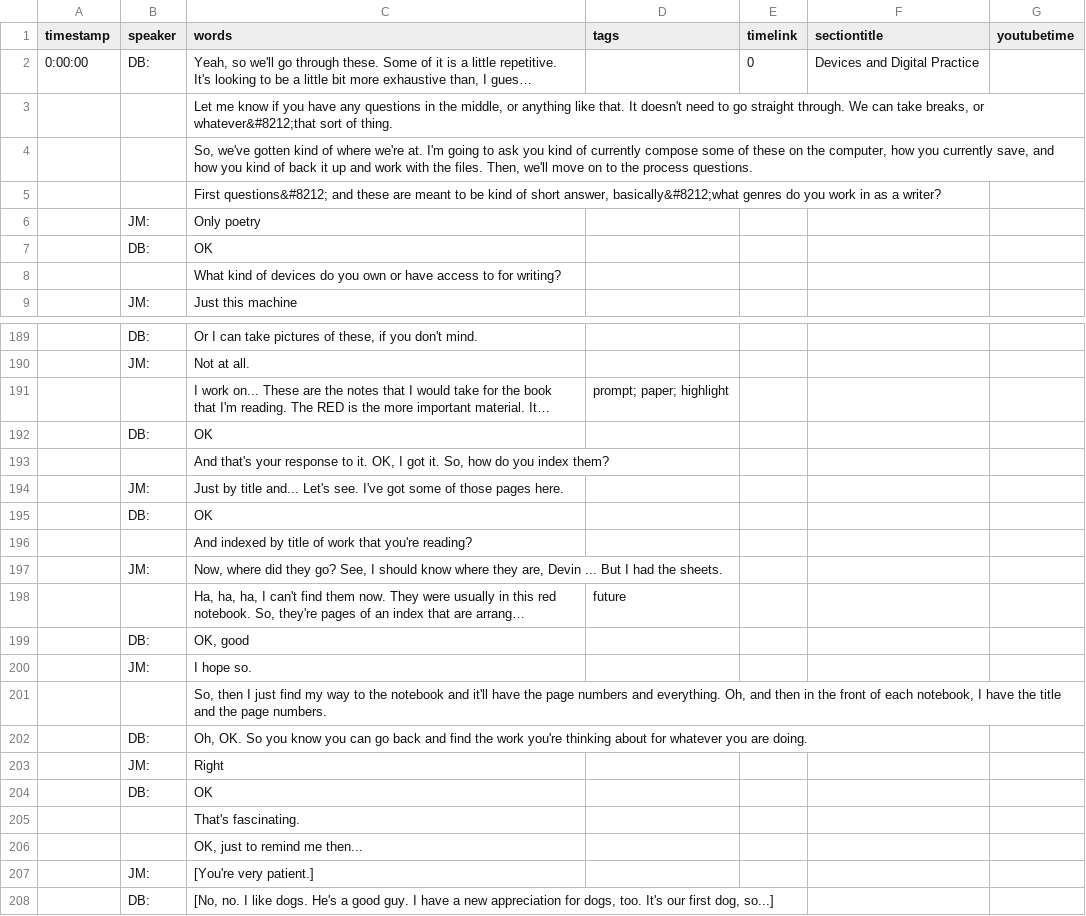
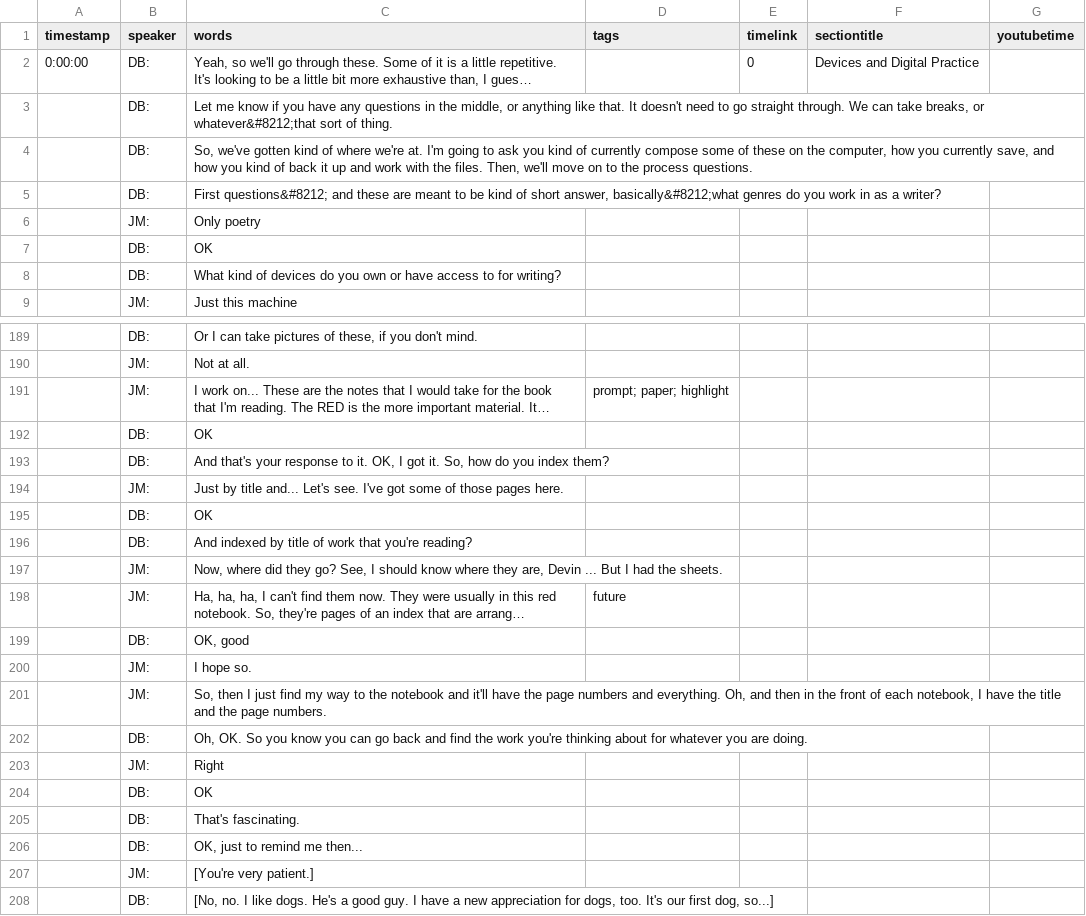
Before and after one commit to uidaholib/oral-history-as-data, a CSV file: _data/transcripts/mcmichael.csv, drawn as a sheet; only a part is shown, gaps mark what is left out; long unchanged cells end in …; the diff covers the shown part only; the diff names each change by its address in the sheet, - before the commit and + after, or states it on an @@ line.

```diff
--- a/_data/transcripts/mcmichael.csv
+++ b/_data/transcripts/mcmichael.csv
-B3:B5 (speaker): (empty)
+B3:B5 (speaker): DB:
-B8 (speaker): (empty)
+B8 (speaker): DB:
-B191 (speaker): (empty)
+B191 (speaker): JM:
-B193 (speaker): (empty)
+B193 (speaker): DB:
-B196 (speaker): (empty)
+B196 (speaker): DB:
-B198 (speaker): (empty)
+B198 (speaker): JM:
-B201 (speaker): (empty)
+B201 (speaker): JM:
-B205:B206 (speaker): (empty)
+B205:B206 (speaker): DB:
```
Also changed, not shown: 56 edited cells elsewhere in this file, _data/transcripts/armantrout.csv, _data/transcripts/beasley.csv, 8 other files.
